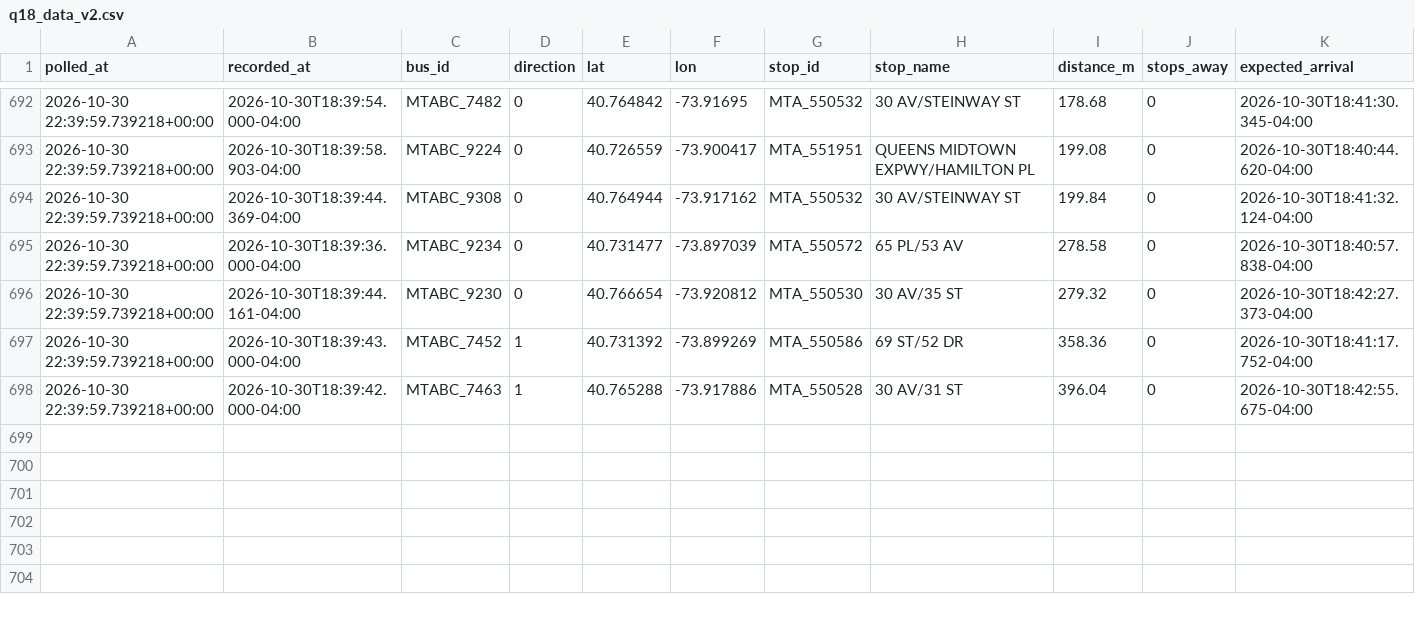
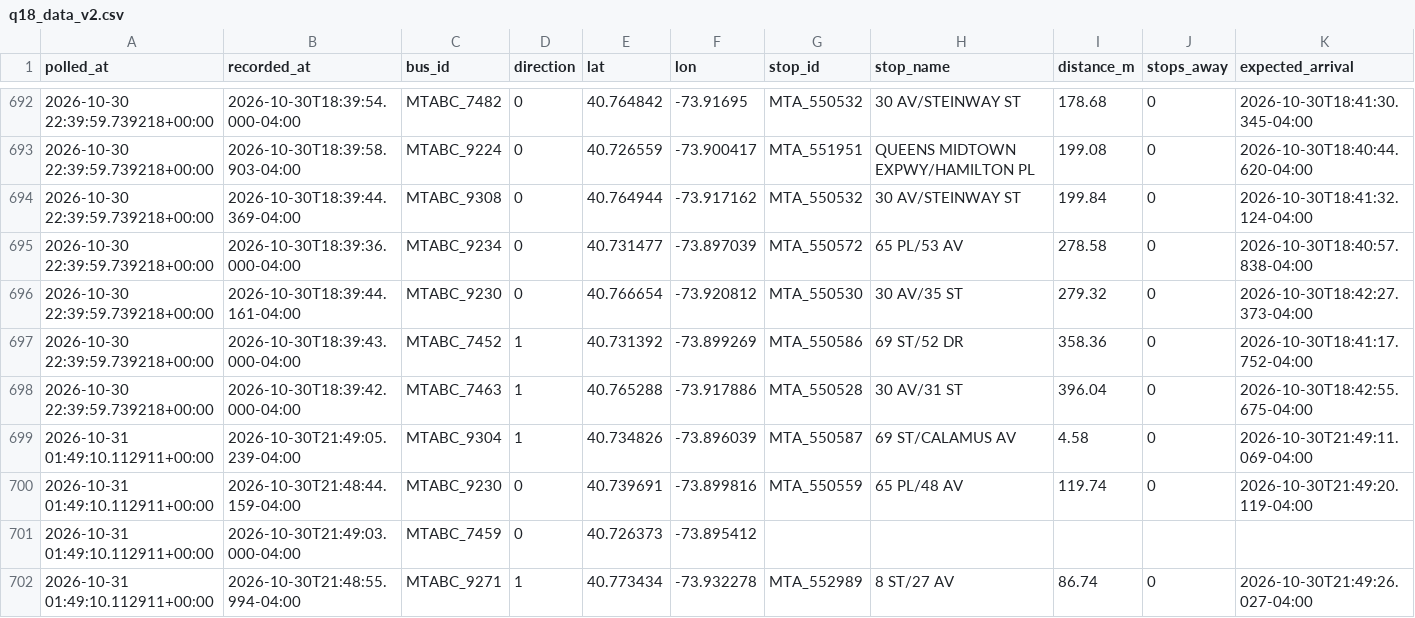
Before and after one commit to SayeedAfridii/q18-predictor, a CSV file: q18_data_v2.csv, drawn as a sheet; only a part is shown, gaps mark what is left out; rows hold the shown columns only; the diff names each change by its address in the sheet, - before the commit and + after, or states it on an @@ line.

```diff
--- a/q18_data_v2.csv
+++ b/q18_data_v2.csv
+row 699: 2026-10-31 01:49:10.112911+00:00 | 2026-10-30T21:49:05.239-04:00 | MTABC_9304 | 1 | 40.734826 | -73.896039 | MTA_550587 | 69 ST/CALAMUS AV | 4.58 | 0 | 2026-10-30T21:49:11.069-04:00
+row 700: 2026-10-31 01:49:10.112911+00:00 | 2026-10-30T21:48:44.159-04:00 | MTABC_9230 | 0 | 40.739691 | -73.899816 | MTA_550559 | 65 PL/48 AV | 119.74 | 0 | 2026-10-30T21:49:20.119-04:00
+row 701: 2026-10-31 01:49:10.112911+00:00 | 2026-10-30T21:49:03.000-04:00 | MTABC_7459 | 0 | 40.726373 | -73.895412
+row 702: 2026-10-31 01:49:10.112911+00:00 | 2026-10-30T21:48:55.994-04:00 | MTABC_9271 | 1 | 40.773434 | -73.932278 | MTA_552989 | 8 ST/27 AV | 86.74 | 0 | 2026-10-30T21:49:26.027-04:00
```
